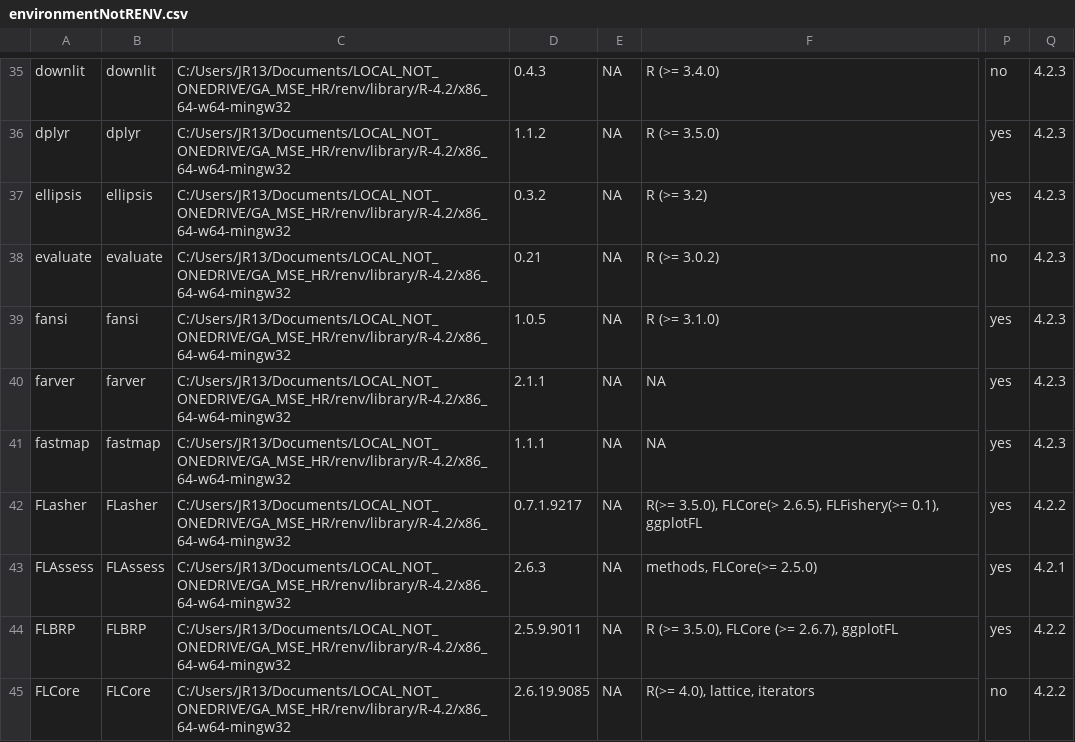
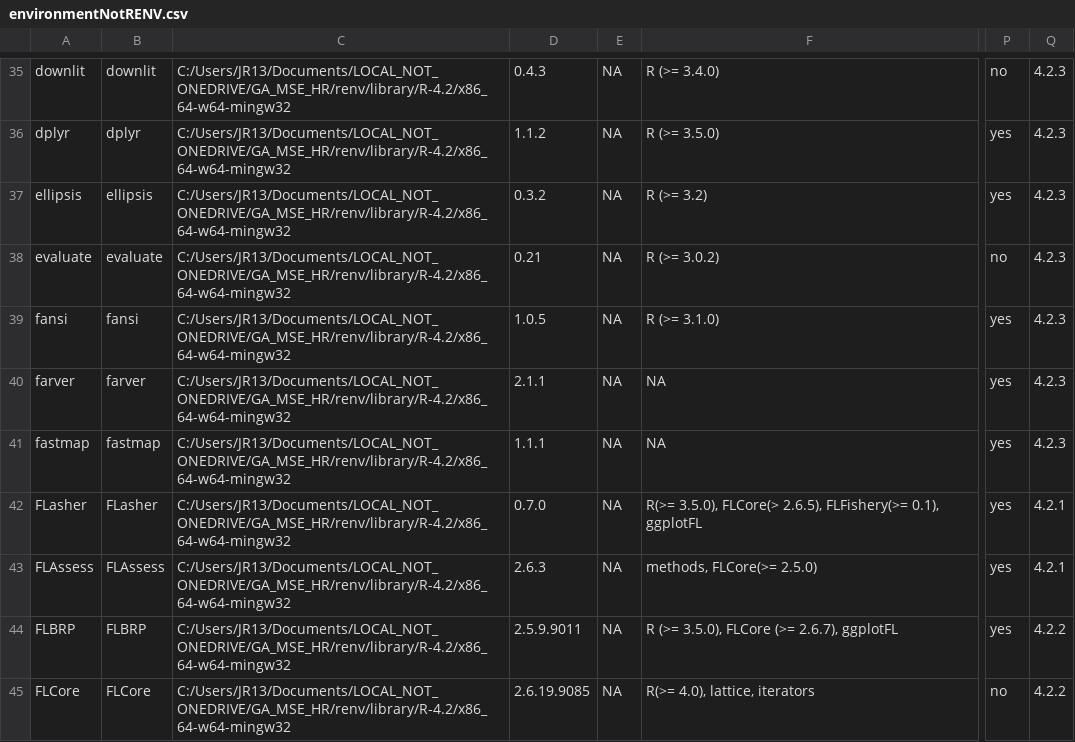
Before and after one commit to JoeRibeiro/GA_MSE_HR, a CSV file: environmentNotRENV.csv, drawn as a sheet; only a part is shown, gaps mark what is left out; the diff names each change by its address in the sheet, - before the commit and + after, or states it on an @@ line.

```diff
--- a/environmentNotRENV.csv
+++ b/environmentNotRENV.csv
-D42: 0.7.1.9217
+D42: 0.7.0
-Q42: 4.2.2
+Q42: 4.2.1
```
Also changed, not shown: 1 other file.
